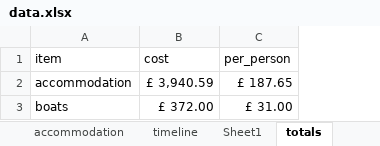
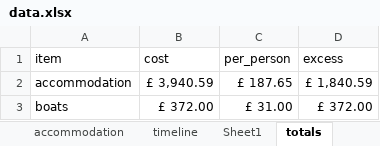
Before and after one commit to nicksunderland/stagministration, an Excel workbook: data.xlsx, sheet totals, drawn as a sheet; values as stored, in another font and other column widths than the file's, no borders; the diff names each change by its address in the sheet, - before the commit and + after, or states it on an @@ line.

```diff
--- a/data.xlsx (sheet totals)
+++ b/data.xlsx (sheet totals)
+column D (excess), rows 2-3: £ 1,840.59 | £ 372.00
```
Also changed, not shown: docs/data.xlsx, 7 other files.
